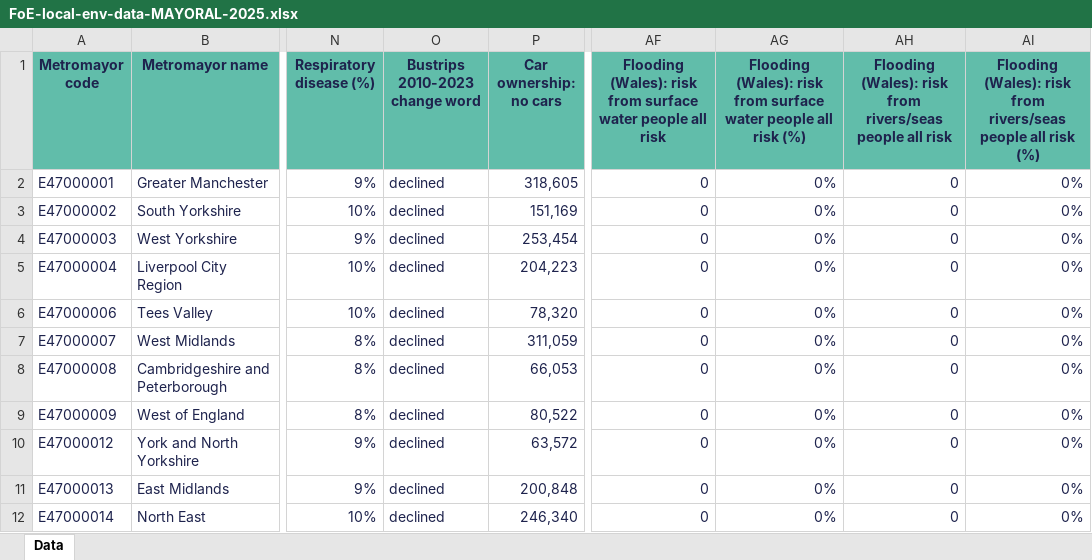
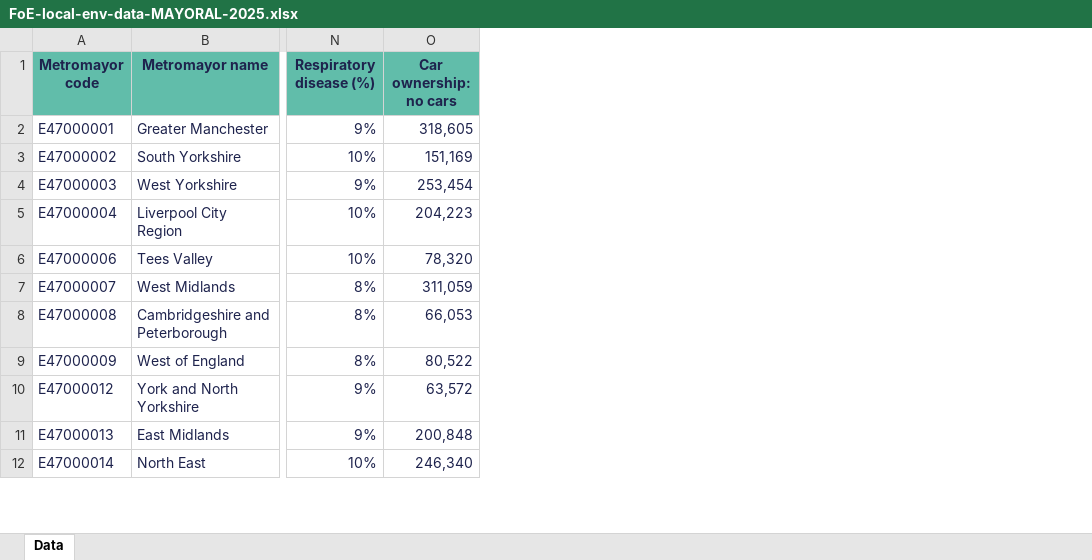
Before and after one commit to friendsoftheearth-data/friendsoftheearth-data.github.io, an Excel workbook: datasets/local-data/FoE-local-env-data-MAYORAL-2025.xlsx, sheet Data, drawn as a sheet; only a part is shown, gaps mark what is left out; values as stored, in another font and other column widths than the file's, no borders; the diff names each change by its address in the sheet, - before the commit and + after, or states it on an @@ line.

```diff
--- a/datasets/local-data/FoE-local-env-data-MAYORAL-2025.xlsx (sheet Data)
+++ b/datasets/local-data/FoE-local-env-data-MAYORAL-2025.xlsx (sheet Data)
-column O (Bustrips 2010-2023 change word), rows 2-12: all declined
-column AF, rows 1-12: Flooding (Wales): risk from surface water people all risk | 0 | 0 | 0 | 0 | 0 | 0 | 0 | 0 | 0 | 0 | 0
-column AG, rows 1-12: Flooding (Wales): risk from surface water people all risk (%) | 0% | 0% | 0% | 0% | 0% | 0% | 0% | 0% | 0% | 0% | 0%
-column AH, rows 1-12: Flooding (Wales): risk from rivers/seas people all risk | 0 | 0 | 0 | 0 | 0 | 0 | 0 | 0 | 0 | 0 | 0
-column AI, rows 1-12: Flooding (Wales): risk from rivers/seas people all risk (%) | 0% | 0% | 0% | 0% | 0% | 0% | 0% | 0% | 0% | 0% | 0%
```
Also changed, not shown: datasets/local-data/FoE-local-env-data-LAD-2025.xlsx.
